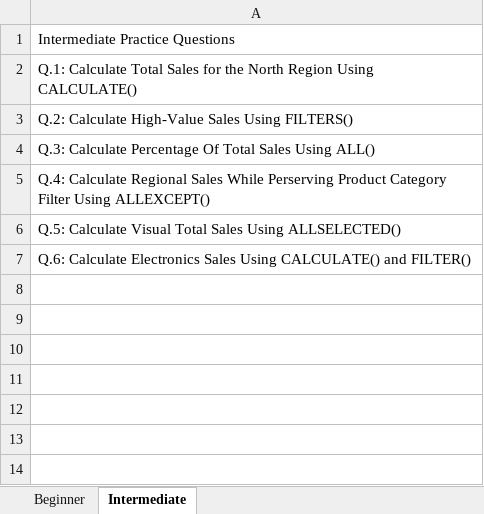
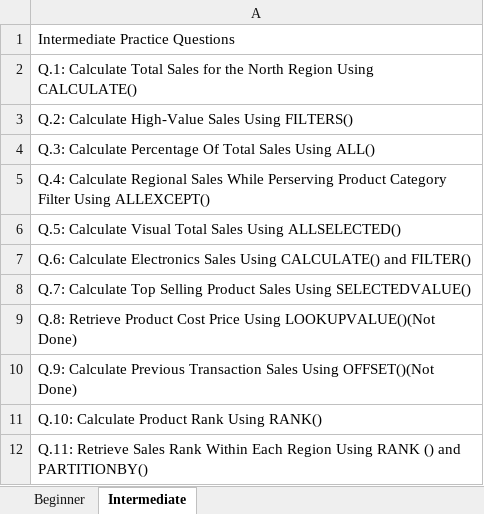
Before and after one commit to ravindrapal001/PowerBI-DAX-Practice, an Excel workbook: Problems.xlsx, sheet Intermediate, drawn as a sheet; values as stored, in another font and other column widths than the file's, no borders; the diff names each change by its address in the sheet, - before the commit and + after, or states it on an @@ line.

Commit message:
Day-07: Added 3  Questions.
Calculate Top Selling Product Sales Using SELECTEDVALUE()
Calculate Product Rank Using RANK()
Retrieve Sales Rank Within Each Region Using RANK () and PARTITIONBY()

```diff
--- a/Problems.xlsx (sheet Intermediate)
+++ b/Problems.xlsx (sheet Intermediate)
+row 8: Q.7: Calculate Top Selling Product Sales Using SELECTEDVALUE()
+row 9: Q.8: Retrieve Product Cost Price Using LOOKUPVALUE()(Not Done)
+row 10: Q.9: Calculate Previous Transaction Sales Using OFFSET()(Not Done)
+row 11: Q.10: Calculate Product Rank Using RANK()
+row 12: Q.11: Retrieve Sales Rank Within Each Region Using RANK () and PARTITIONBY()
```
